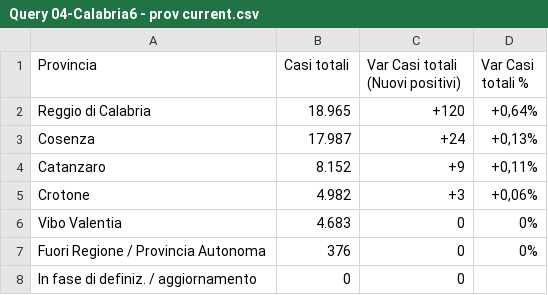
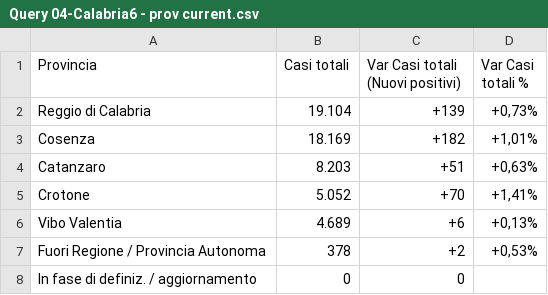
Before and after one commit to lc-cs/my_dataset_dc19, a CSV file: regioni - n.6 province/Query 04-Calabria6 - prov current.csv, drawn as a sheet.

```diff
--- a/regioni - n.6 province/Query 04-Calabria6 - prov current.csv
+++ b/regioni - n.6 province/Query 04-Calabria6 - prov current.csv
@@ -1,8 +1,8 @@
 Provincia;Casi totali;Var Casi totali (Nuovi positivi);Var Casi totali %
-Reggio di Calabria;18.965;+120;+0,64%
-Cosenza;17.987;+24;+0,13%
-Catanzaro;8.152;+9;+0,11%
-Crotone;4.982;+3;+0,06%
-Vibo Valentia;4.683;0;0%
-Fuori Regione / Provincia Autonoma;376;0;0%
+Reggio di Calabria;19.104;+139;+0,73%
+Cosenza;18.169;+182;+1,01%
+Catanzaro;8.203;+51;+0,63%
+Crotone;5.052;+70;+1,41%
+Vibo Valentia;4.689;+6;+0,13%
+Fuori Regione / Provincia Autonoma;378;+2;+0,53%
 In fase di definiz. / aggiornamento;0;0;
```
Also changed, not shown: regioni - n.6 province/Query 02-Basilicata6 - prov current.csv, regioni - n.6 province/Query 05-Campania6 - prov current.csv, 18 other files.
